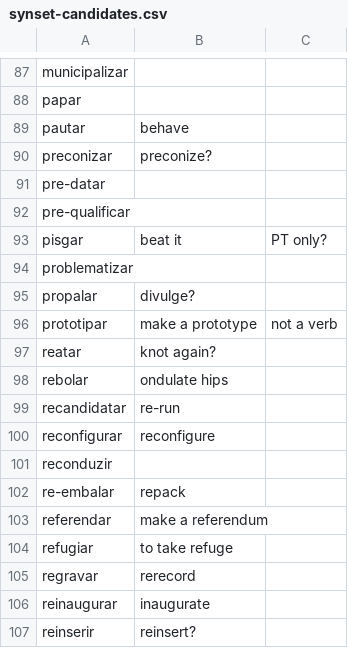
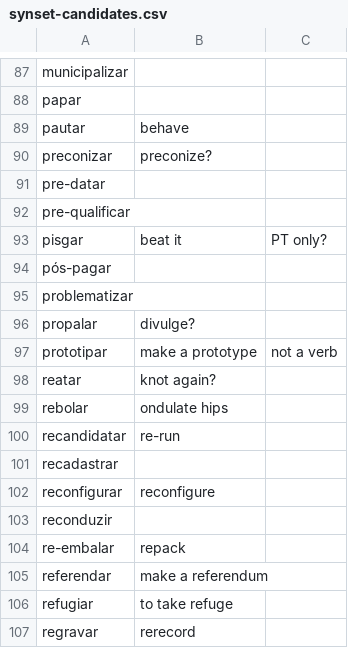
Before and after one commit to own-pt/cl-wnbrowser, a CSV file: corpora/synset-candidates.csv, drawn as a sheet; only a part is shown, gaps mark what is left out; the shorter side is filled out with more unchanged rows.

Commit message:
+recadastrar +pós-pagar

```diff
--- a/corpora/synset-candidates.csv
+++ b/corpora/synset-candidates.csv
@@ -93,2 +93,3 @@ pre-qualificar,,
 pisgar,beat it,PT only?
+pós-pagar,,
 problematizar,,
@@ -99,2 +100,3 @@ rebolar,ondulate  hips,
 recandidatar,re-run,
+recadastrar,,
 reconfigurar,reconfigure,
```
